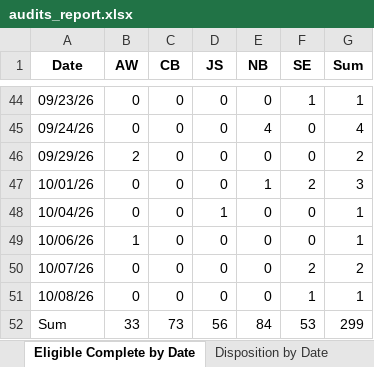
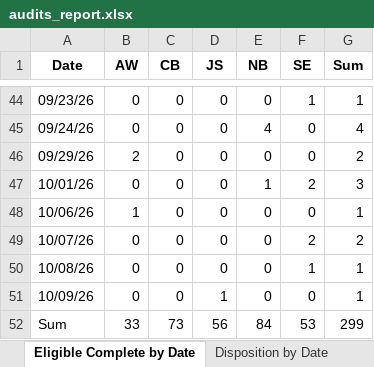
Before and after one commit to sshamblen/public, an Excel workbook: audits_report.xlsx, sheet Eligible Complete by Date, drawn as a sheet; only a part is shown, gaps mark what is left out; values as stored, in another font and other column widths than the file's, no borders; removed rows and columns are numbered as before the commit, all else as after; the diff names each change by its address in the sheet, - before the commit and + after, or states it on an @@ line.

```diff
--- a/audits_report.xlsx (sheet Eligible Complete by Date)
+++ b/audits_report.xlsx (sheet Eligible Complete by Date)
-row 48: 10/04/26 | 0 | 0 | 1 | 0 | 0 | 1
+row 51: 10/09/26 | 0 | 0 | 1 | 0 | 0 | 1
```
Also changed, not shown: sheet Store Status, sheet Data, sheet Disposition by Date, sheet Disposition by Staff.
